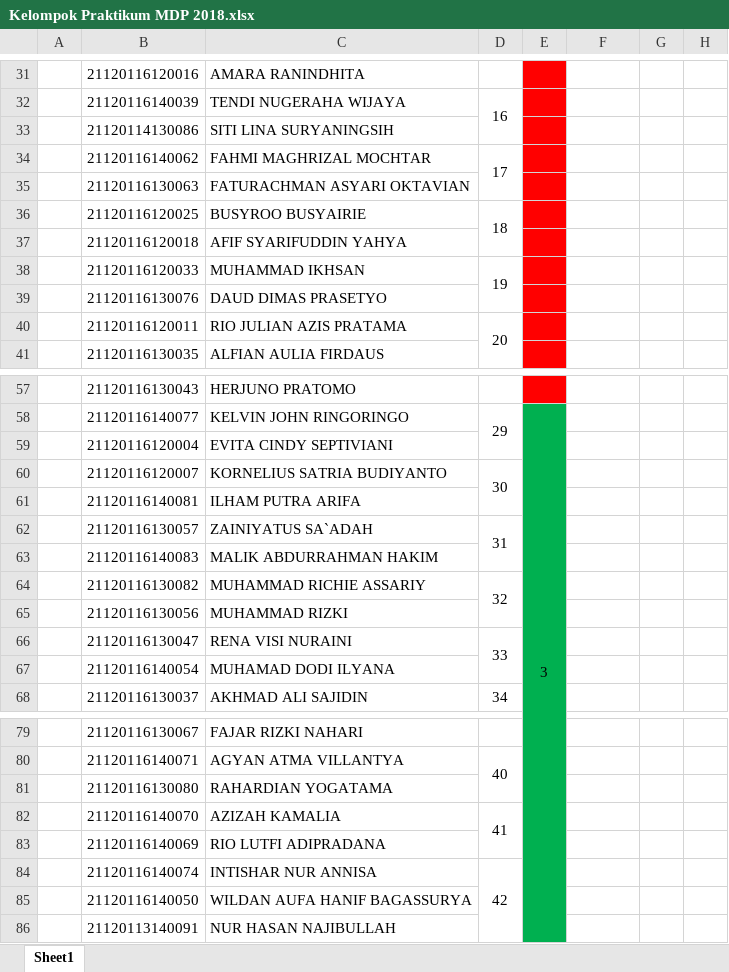
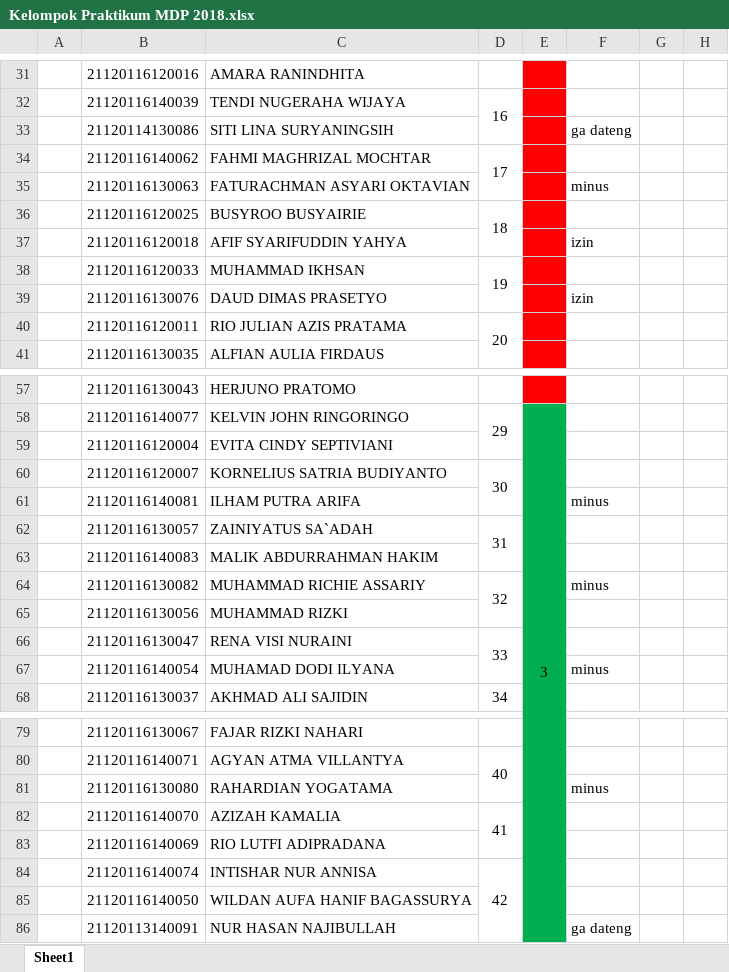
Before and after one commit to PraktikumMDP2018/Keperluan-Praktikum, an Excel workbook: Kelompok Praktikum MDP 2018.xlsx, sheet Sheet1, drawn as a sheet; only a part is shown, gaps mark what is left out; values as stored, in another font and other column widths than the file's, no borders; the diff covers the shown part only; the diff names each change by its address in the sheet, - before the commit and + after, or states it on an @@ line.

```diff
--- a/Kelompok Praktikum MDP 2018.xlsx (sheet Sheet1)
+++ b/Kelompok Praktikum MDP 2018.xlsx (sheet Sheet1)
-F33: (empty)
+F33: ga dateng
-F35: (empty)
+F35: minus
-F37: (empty)
+F37: izin
-F39: (empty)
+F39: izin
-F61: (empty)
+F61: minus
-F64: (empty)
+F64: minus
-F67: (empty)
+F67: minus
-F81: (empty)
+F81: minus
-F86: (empty)
+F86: ga dateng
```
Also changed, not shown: 2 edited cells elsewhere in this sheet, 4 other files.
